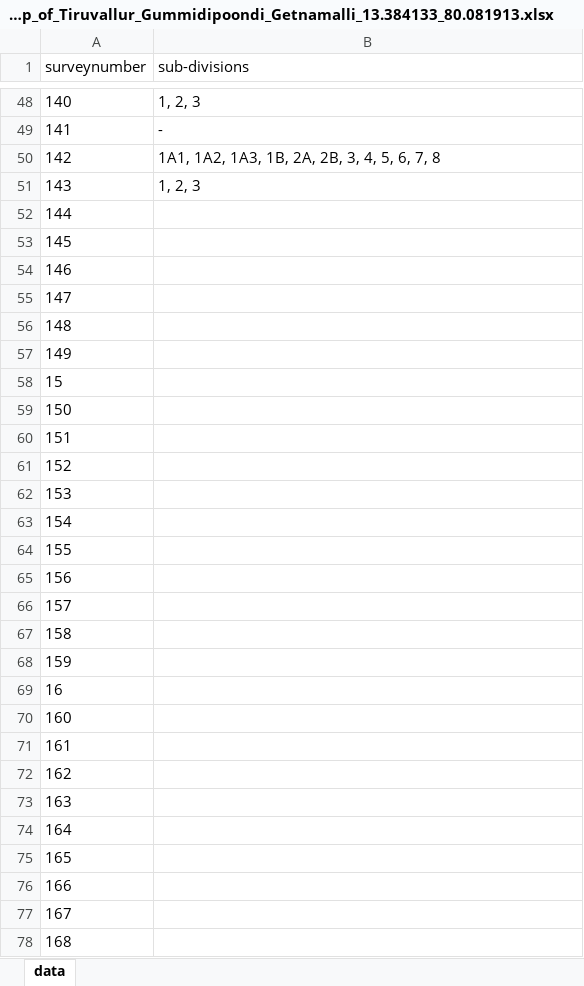
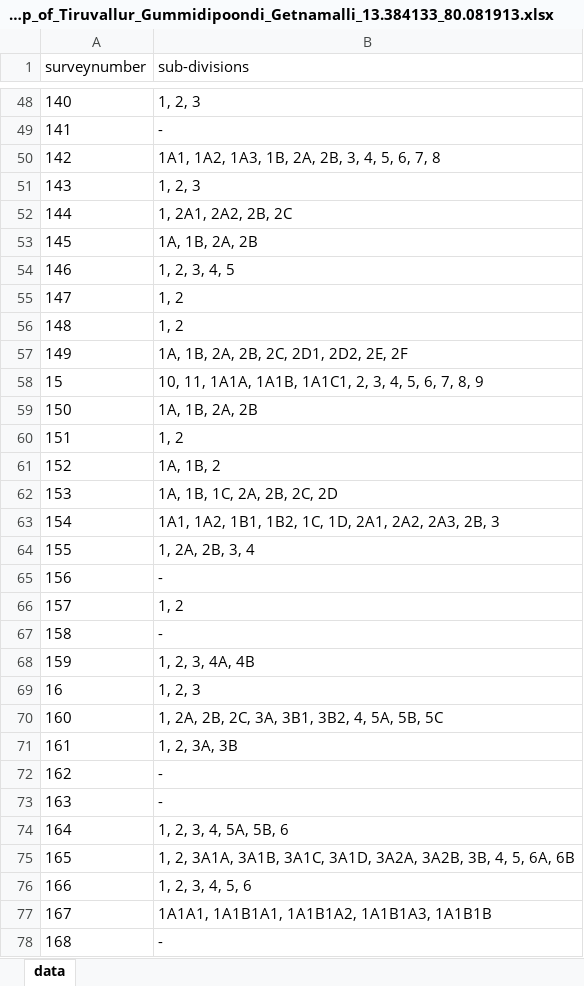
Before and after one commit to sivaramanRW/scraper-glv, an Excel workbook: out/Village_map_of_Tiruvallur_Gummidipoondi_Getnamalli_13.384133_80.081913.xlsx, sheet data, drawn as a sheet; only a part is shown, gaps mark what is left out; values as stored, in another font and other column widths than the file's, no borders; the diff covers the shown part only; the diff names each change by its address in the sheet, - before the commit and + after, or states it on an @@ line.

Commit message:
progress: 74 village workbooks (sivaramans-llin 2026-10-10T22:40:00Z)

```diff
--- a/out/Village_map_of_Tiruvallur_Gummidipoondi_Getnamalli_13.384133_80.081913.xlsx (sheet data)
+++ b/out/Village_map_of_Tiruvallur_Gummidipoondi_Getnamalli_13.384133_80.081913.xlsx (sheet data)
-B52 (sub-divisions): (empty)
+B52 (sub-divisions): 1, 2A1, 2A2, 2B, 2C
-B53 (sub-divisions): (empty)
+B53 (sub-divisions): 1A, 1B, 2A, 2B
-B54 (sub-divisions): (empty)
+B54 (sub-divisions): 1, 2, 3, 4, 5
-B55:B56 (sub-divisions): (empty)
+B55:B56 (sub-divisions): 1, 2
-B57 (sub-divisions): (empty)
+B57 (sub-divisions): 1A, 1B, 2A, 2B, 2C, 2D1, 2D2, 2E, 2F
-B58 (sub-divisions): (empty)
+B58 (sub-divisions): 10, 11, 1A1A, 1A1B, 1A1C1, 2, 3, 4, 5, 6, 7, 8, 9
-B59 (sub-divisions): (empty)
+B59 (sub-divisions): 1A, 1B, 2A, 2B
-B60 (sub-divisions): (empty)
+B60 (sub-divisions): 1, 2
-B61 (sub-divisions): (empty)
+B61 (sub-divisions): 1A, 1B, 2
-B62 (sub-divisions): (empty)
+B62 (sub-divisions): 1A, 1B, 1C, 2A, 2B, 2C, 2D
-B63 (sub-divisions): (empty)
+B63 (sub-divisions): 1A1, 1A2, 1B1, 1B2, 1C, 1D, 2A1, 2A2, 2A3, 2B, 3
-B64 (sub-divisions): (empty)
+B64 (sub-divisions): 1, 2A, 2B, 3, 4
-B65 (sub-divisions): (empty)
+B65 (sub-divisions): -
-B66 (sub-divisions): (empty)
+B66 (sub-divisions): 1, 2
-B67 (sub-divisions): (empty)
+B67 (sub-divisions): -
-B68 (sub-divisions): (empty)
+B68 (sub-divisions): 1, 2, 3, 4A, 4B
-B69 (sub-divisions): (empty)
+B69 (sub-divisions): 1, 2, 3
-B70 (sub-divisions): (empty)
+B70 (sub-divisions): 1, 2A, 2B, 2C, 3A, 3B1, 3B2, 4, 5A, 5B, 5C
-B71 (sub-divisions): (empty)
+B71 (sub-divisions): 1, 2, 3A, 3B
-B72:B73 (sub-divisions): (empty)
+B72:B73 (sub-divisions): -
-B74 (sub-divisions): (empty)
+B74 (sub-divisions): 1, 2, 3, 4, 5A, 5B, 6
-B75 (sub-divisions): (empty)
+B75 (sub-divisions): 1, 2, 3A1A, 3A1B, 3A1C, 3A1D, 3A2A, 3A2B, 3B, 4, 5, 6A, 6B
-B76 (sub-divisions): (empty)
+B76 (sub-divisions): 1, 2, 3, 4, 5, 6
-B77 (sub-divisions): (empty)
+B77 (sub-divisions): 1A1A1, 1A1B1A1, 1A1B1A2, 1A1B1A3, 1A1B1B
-B78 (sub-divisions): (empty)
+B78 (sub-divisions): -
```
Also changed, not shown: 73 edited cells elsewhere in this sheet, out/Village_map_of_Tiruvallur_Gummidipoondi_Erukuvoy_13.348349_80.049903.xlsx, out/Village_map_of_Tiruvallur_Gummidipoondi_Medipalayam_13.494027_80.117333.xlsx, 4 other files.
